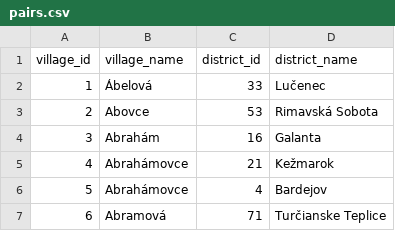
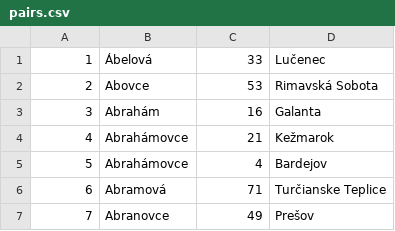
Before and after one commit to cedeerwe/korona-data-uderka, a CSV file: pairs.csv, drawn as a sheet; only a part is shown; the shorter side is filled out with more unchanged rows.

Commit message:
header

```diff
--- a/pairs.csv
+++ b/pairs.csv
@@ -1,2 +1 @@
-village_id,village_name,district_id,district_name
 1,Ábelová,33,Lučenec
```
